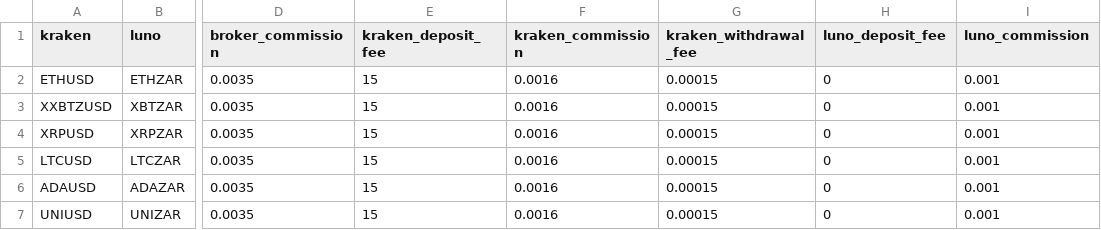
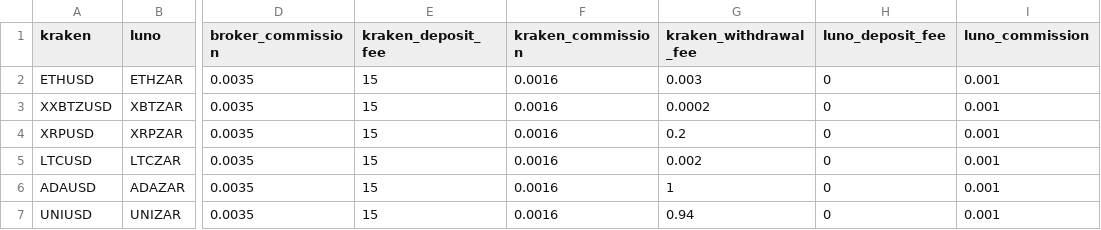
Before and after one commit to riazarbi/zarbitrage, a CSV file: seeds/trade_loops.csv, drawn as a sheet; only a part is shown, gaps mark what is left out; the diff names each change by its address in the sheet, - before the commit and + after, or states it on an @@ line.

Commit message:
Update kraken withdrawal fees

```diff
--- a/seeds/trade_loops.csv
+++ b/seeds/trade_loops.csv
-G2 (kraken_withdrawal_fee): 0.00015
+G2 (kraken_withdrawal_fee): 0.003
-G3 (kraken_withdrawal_fee): 0.00015
+G3 (kraken_withdrawal_fee): 0.0002
-G4 (kraken_withdrawal_fee): 0.00015
+G4 (kraken_withdrawal_fee): 0.2
-G5 (kraken_withdrawal_fee): 0.00015
+G5 (kraken_withdrawal_fee): 0.002
-G6 (kraken_withdrawal_fee): 0.00015
+G6 (kraken_withdrawal_fee): 1
-G7 (kraken_withdrawal_fee): 0.00015
+G7 (kraken_withdrawal_fee): 0.94
```
